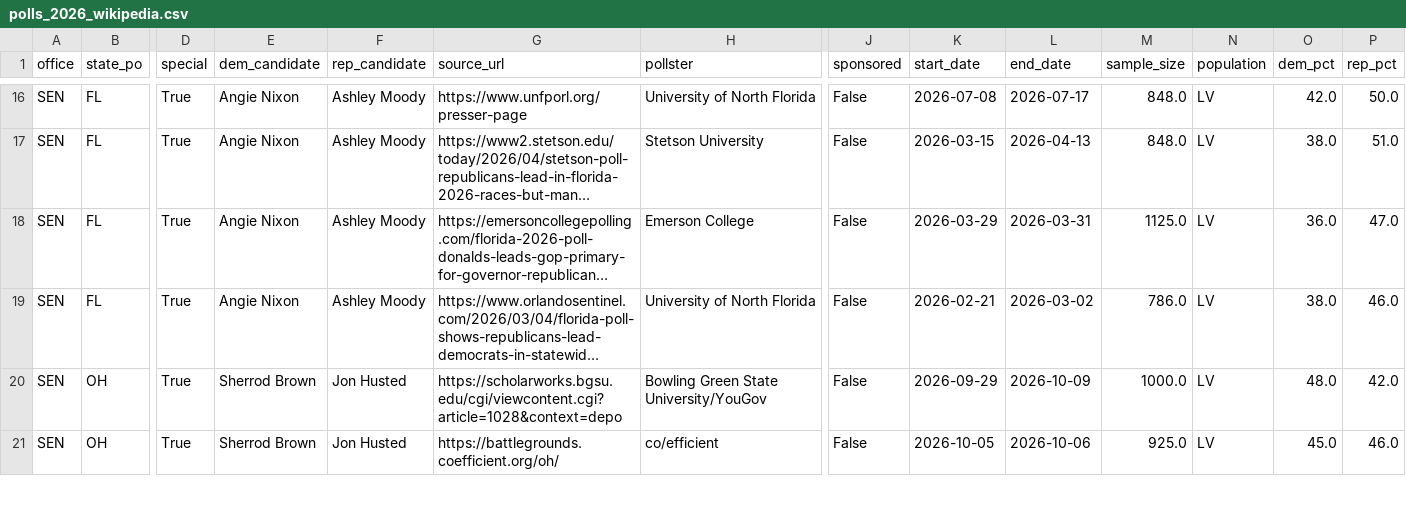
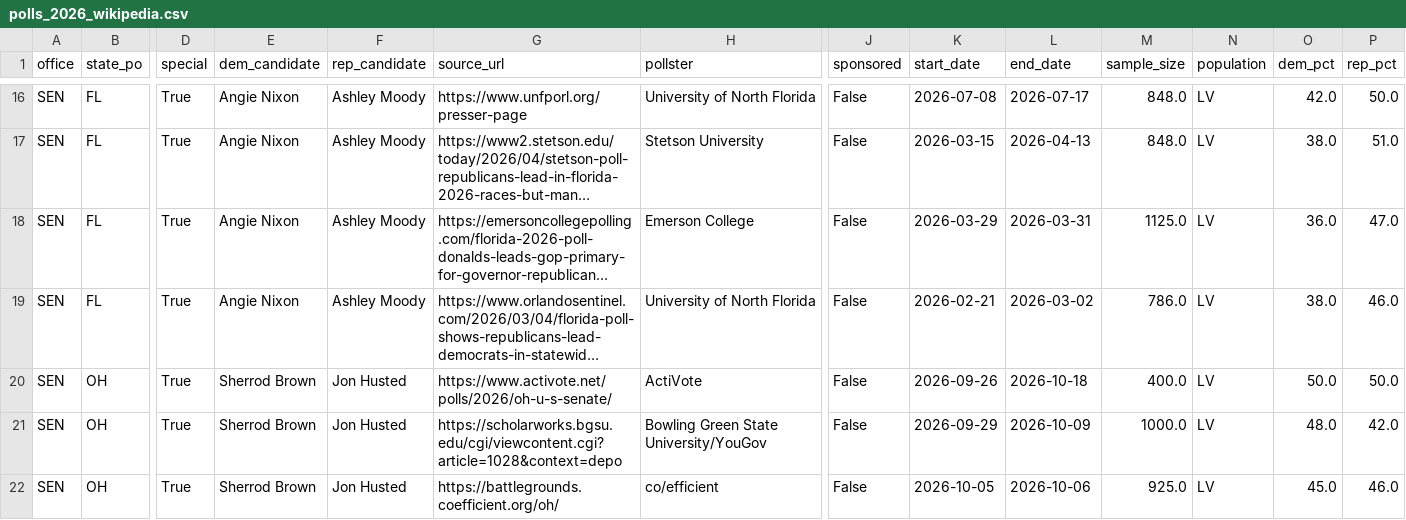
Before and after one commit to kurtawirth/whoshowsup, a CSV file: data/processed/polls_2026_wikipedia.csv, drawn as a sheet; only a part is shown, gaps mark what is left out; long unchanged cells end in …; rows hold the shown columns only; the diff covers the shown part only; the diff names each change by its address in the sheet, - before the commit and + after, or states it on an @@ line.

```diff
--- a/data/processed/polls_2026_wikipedia.csv
+++ b/data/processed/polls_2026_wikipedia.csv
+row 20: SEN | OH | True | Sherrod Brown | Jon Husted | https://www.activote.net/polls/2026/oh-u-s-senate/ | ActiVote | False | 2026-09-26 | 2026-10-18 | 400.0 | LV | 50.0 | 50.0
```
Also changed, not shown: 5 added rows and 3 edited cells elsewhere in this file, data/processed/polls_2026_approval.csv, data/processed/polls_2026_generic.csv, 46 other files.
